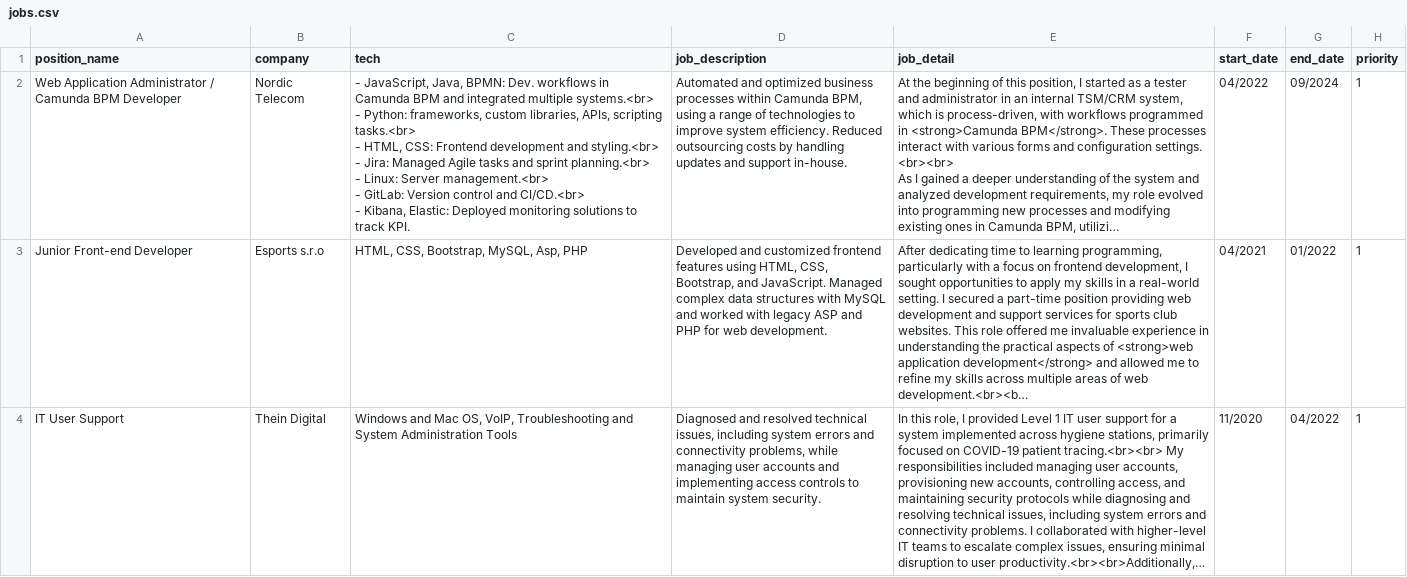
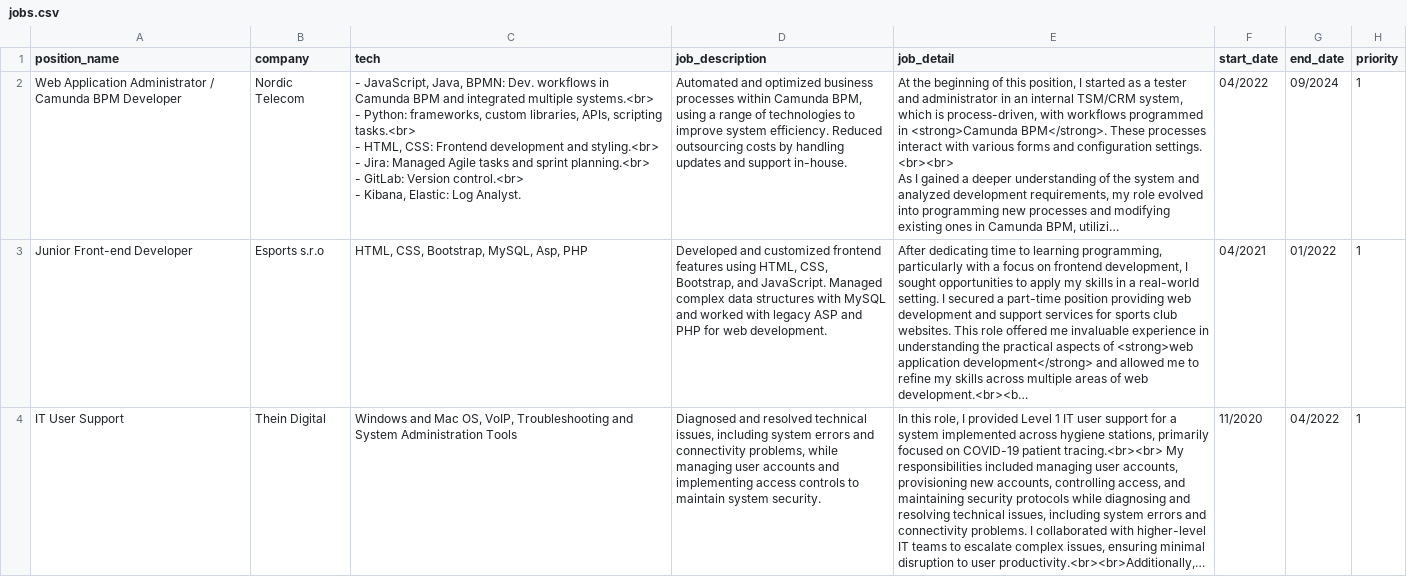
Before and after one commit to mbobokova/my_bio, a CSV file: jobs.csv, drawn as a sheet; only a part is shown; long unchanged cells end in …; ↵ is a line break in a cell; the diff names each change by its address in the sheet, - before the commit and + after, or states it on an @@ line.

Commit message:
- text update

```diff
--- a/jobs.csv
+++ b/jobs.csv
-C2 (tech): …planning.<br> ↵ - Linux: Server management.<br> ↵ - GitLab: Version control and CI/CD.<br> ↵ - Kibana, Elastic: Deployed monitoring solutions to track KPI.
+C2 (tech): …planning.<br> ↵ - GitLab: Version control.<br> ↵ - Kibana, Elastic: Log Analyst.
```
